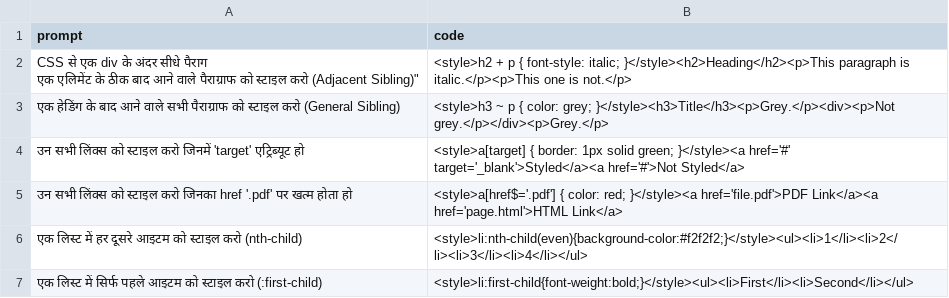
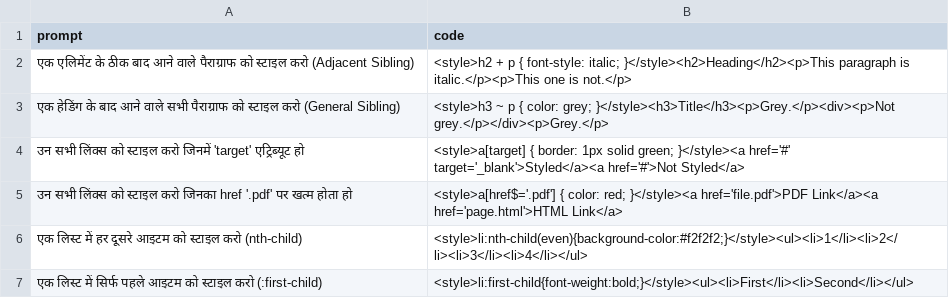
Before and after one commit to Amitsaka1/AS-AI, a CSV file: dataset.csv, drawn as a sheet; only a part is shown.

Commit message:
Update dataset.csv

```diff
--- a/dataset.csv
+++ b/dataset.csv
@@ -1,4 +1,3 @@
 prompt,code
-"CSS से एक div के अंदर सीधे पैराग
-"एक एलिमेंट के ठीक बाद आने वाले पैराग्राफ को स्टाइल करो (Adjacent Sibling)","<style>h2 + p { font-style: italic; }</style><h2>Heading</h2><p>This paragraph is italic.</p><p>This one is not.</p>"
+"एक एलिमेंट के ठीक बाद आने वाले पैराग्राफ को स्टाइल करो (Adjacent Sibling)","<style>h2 + p { font-style: italic; }</style><h2>Heading</h2><p>This paragraph is italic.</p><p>This one is not.</p>"
 "एक हेडिंग के बाद आने वाले सभी पैराग्राफ को स्टाइल करो (General Sibling)","<style>h3 ~ p { color: grey; }</style><h3>Title</h3><p>Grey.</p><div><p>Not grey.</p></div><p>Grey.</p>"
```
